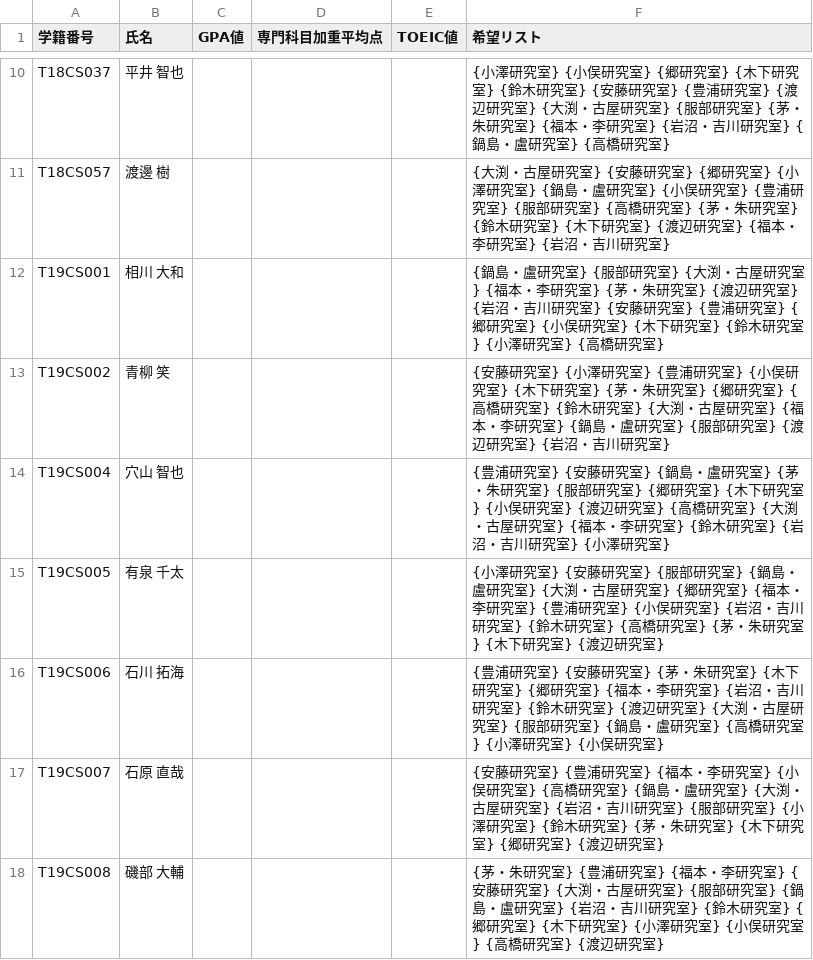
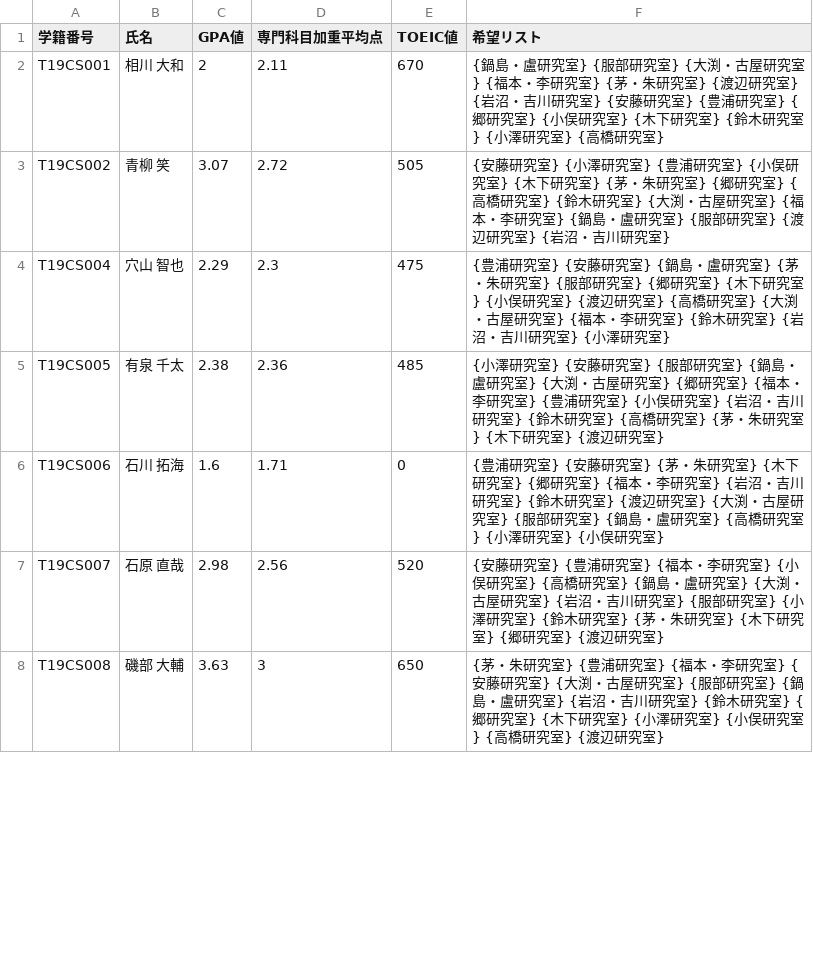
Before and after one commit to stomo0511/LabAssign, a CSV file: students2022.csv, drawn as a sheet; only a part is shown, gaps mark what is left out; removed rows and columns are numbered as before the commit, all else as after; the diff covers the shown part only; the diff names each change by its address in the sheet, - before the commit and + after, or states it on an @@ line.

```diff
--- a/students2022.csv
+++ b/students2022.csv
-row 10: T18CS037 | 平井 智也 |  |  |  | {小澤研究室} {小俣研究室} {郷研究室} {木下研究室} {鈴木研究室} {安藤研究室} {豊浦研究室} {渡辺研究室} {大渕・古屋研究室} {服部研究室} {茅・朱研究室} {福本・李研究室} {岩沼・吉川研究室} {鍋島・盧研究室} {高橋研究室}
-row 11: T18CS057 | 渡邊 樹 |  |  |  | {大渕・古屋研究室} {安藤研究室} {郷研究室} {小澤研究室} {鍋島・盧研究室} {小俣研究室} {豊浦研究室} {服部研究室} {高橋研究室} {茅・朱研究室} {鈴木研究室} {木下研究室} {渡辺研究室} {福本・李研究室} {岩沼・吉川研究室}
-C2 (GPA値): (empty)
+C2 (GPA値): 2
-D2 (専門科目加重平均点): (empty)
+D2 (専門科目加重平均点): 2.11
-E2 (TOEIC値): (empty)
+E2 (TOEIC値): 670
-C3 (GPA値): (empty)
+C3 (GPA値): 3.07
-D3 (専門科目加重平均点): (empty)
+D3 (専門科目加重平均点): 2.72
-E3 (TOEIC値): (empty)
+E3 (TOEIC値): 505
-C4 (GPA値): (empty)
+C4 (GPA値): 2.29
-D4 (専門科目加重平均点): (empty)
+D4 (専門科目加重平均点): 2.3
-E4 (TOEIC値): (empty)
+E4 (TOEIC値): 475
-C5 (GPA値): (empty)
+C5 (GPA値): 2.38
-D5 (専門科目加重平均点): (empty)
+D5 (専門科目加重平均点): 2.36
-E5 (TOEIC値): (empty)
+E5 (TOEIC値): 485
-C6 (GPA値): (empty)
+C6 (GPA値): 1.6
-D6 (専門科目加重平均点): (empty)
+D6 (専門科目加重平均点): 1.71
-E6 (TOEIC値): (empty)
+E6 (TOEIC値): 0
-C7 (GPA値): (empty)
+C7 (GPA値): 2.98
-D7 (専門科目加重平均点): (empty)
+D7 (専門科目加重平均点): 2.56
-E7 (TOEIC値): (empty)
+E7 (TOEIC値): 520
-C8 (GPA値): (empty)
+C8 (GPA値): 3.63
-D8 (専門科目加重平均点): (empty)
+D8 (専門科目加重平均点): 3
-E8 (TOEIC値): (empty)
+E8 (TOEIC値): 650
```
Also changed, not shown: 2 added rows, 10 removed rows and 123 edited cells elsewhere in this file, labs2022.csv, labs2023.csv, 4 other files.
